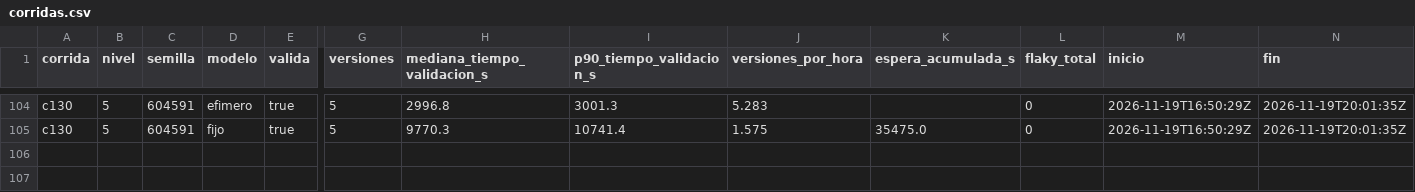
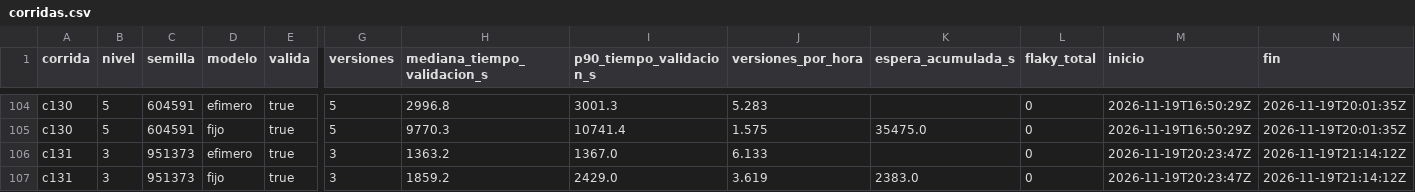
Before and after one commit to tesis-entornos/tesis-generador, a CSV file: datos/corridas.csv, drawn as a sheet; only a part is shown, gaps mark what is left out; rows hold the shown columns only; the diff names each change by its address in the sheet, - before the commit and + after, or states it on an @@ line.

```diff
--- a/datos/corridas.csv
+++ b/datos/corridas.csv
+row 106: c131 | 3 | 951373 | efimero | true | 3 | 1363.2 | 1367.0 | 6.133 |  | 0 | 2026-11-19T20:23:47Z | 2026-11-19T21:14:12Z
+row 107: c131 | 3 | 951373 | fijo | true | 3 | 1859.2 | 2429.0 | 3.619 | 2383.0 | 0 | 2026-11-19T20:23:47Z | 2026-11-19T21:14:12Z
```
Also changed, not shown: datos/versiones.csv, 7 other files.
